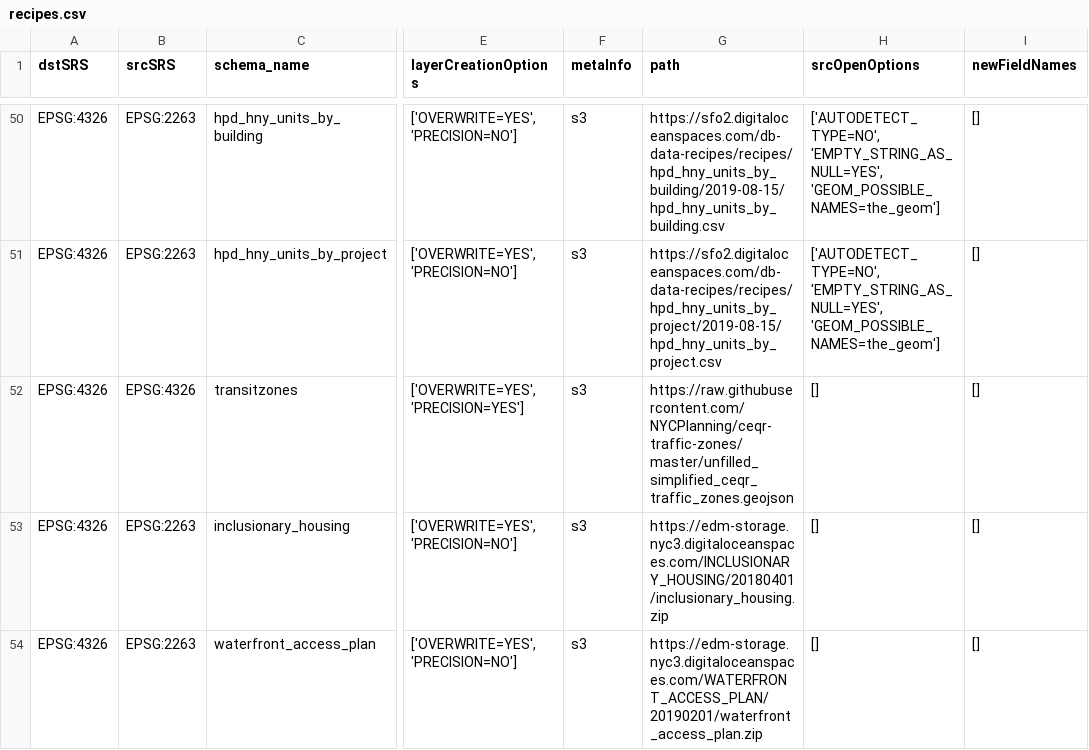
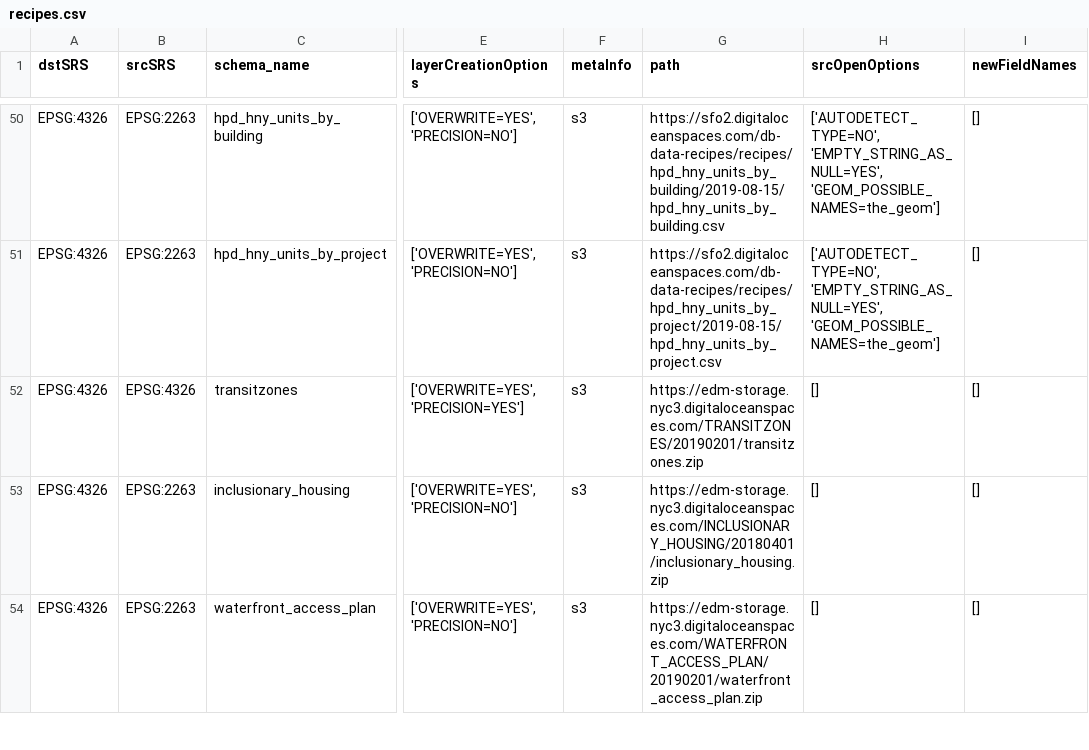
Before and after one commit to NYCPlanning/recipes, a CSV file: recipes/recipes.csv, drawn as a sheet; only a part is shown, gaps mark what is left out; the diff names each change by its address in the sheet, - before the commit and + after, or states it on an @@ line.

Commit message:
update transitzones

```diff
--- a/recipes/recipes.csv
+++ b/recipes/recipes.csv
-G52 (path): https://raw.githubusercontent.com/NYCPlanning/ceqr-traffic-zones/master/unfilled_simplified_ceqr_traffic_zones.geojson
+G52 (path): https://edm-storage.nyc3.digitaloceanspaces.com/TRANSITZONES/20190201/transitzones.zip
```
Also changed, not shown: 1 other file.
